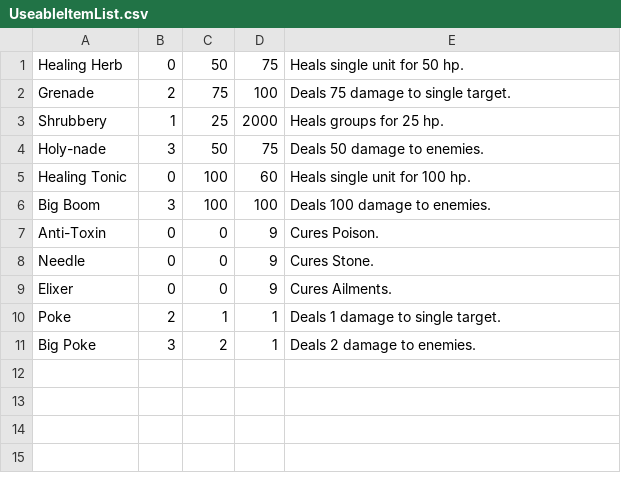
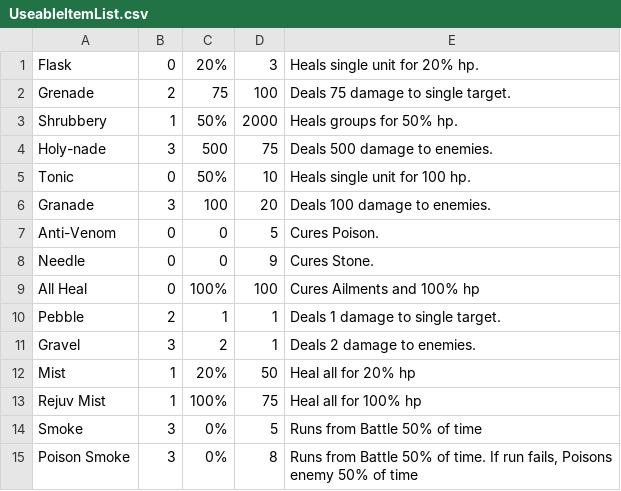
Before and after one commit to DevanOatney/WorldsEnd, a CSV file: Game/Assets/Resources/Items/UseableItemList.csv, drawn as a sheet.

Commit message:
Updated Usable Item File and New Inon Merchant File

```diff
--- a/Game/Assets/Resources/Items/UseableItemList.csv
+++ b/Game/Assets/Resources/Items/UseableItemList.csv
@@ -1,11 +1,15 @@
-Healing Herb,0,50,75,Heals single unit for 50 hp.
+Flask,0,20%,3,Heals single unit for 20% hp.
 Grenade,2,75,100,Deals 75 damage to single target.
-Shrubbery,1,25,2000,Heals groups for 25 hp.
-Holy-nade,3,50,75,Deals 50 damage to enemies.
-Healing Tonic,0,100,60,Heals single unit for 100 hp.
-Big Boom,3,100,100,Deals 100 damage to enemies.
-Anti-Toxin,0,0,9,Cures Poison.
+Shrubbery,1,50%,2000,Heals groups for 50% hp.
+Holy-nade,3,500,75,Deals 500 damage to enemies.
+Tonic,0,50%,10,Heals single unit for 100 hp.
+Granade,3,100,20,Deals 100 damage to enemies.
+Anti-Venom,0,0,5,Cures Poison.
 Needle,0,0,9,Cures Stone.
-Elixer,0,0,9,Cures Ailments.
-Poke,2,1,1,Deals 1 damage to single target.
-Big Poke,3,2,1,Deals 2 damage to enemies.
+All Heal,0,100%,100,Cures Ailments and 100% hp
+Pebble,2,1,1,Deals 1 damage to single target.
+Gravel,3,2,1,Deals 2 damage to enemies.
+Mist,1,20%,50,Heal all for 20% hp
+Rejuv Mist,1,100%,75,Heal all for 100% hp
+Smoke,3,0%,5,Runs from Battle 50% of time
+Poison Smoke,3,0%,8,"Runs from Battle 50% of time. If run fails, Poisons enemy 50% of time"
```
Also changed, not shown: 2 other files.
